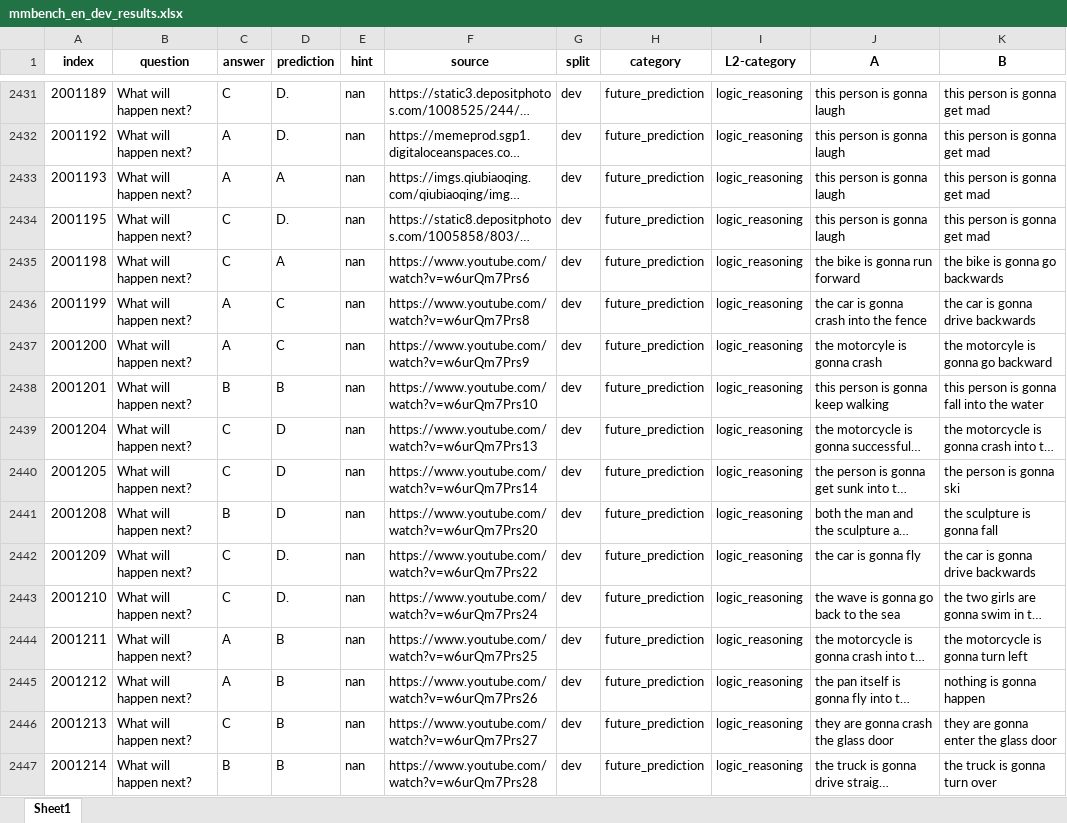
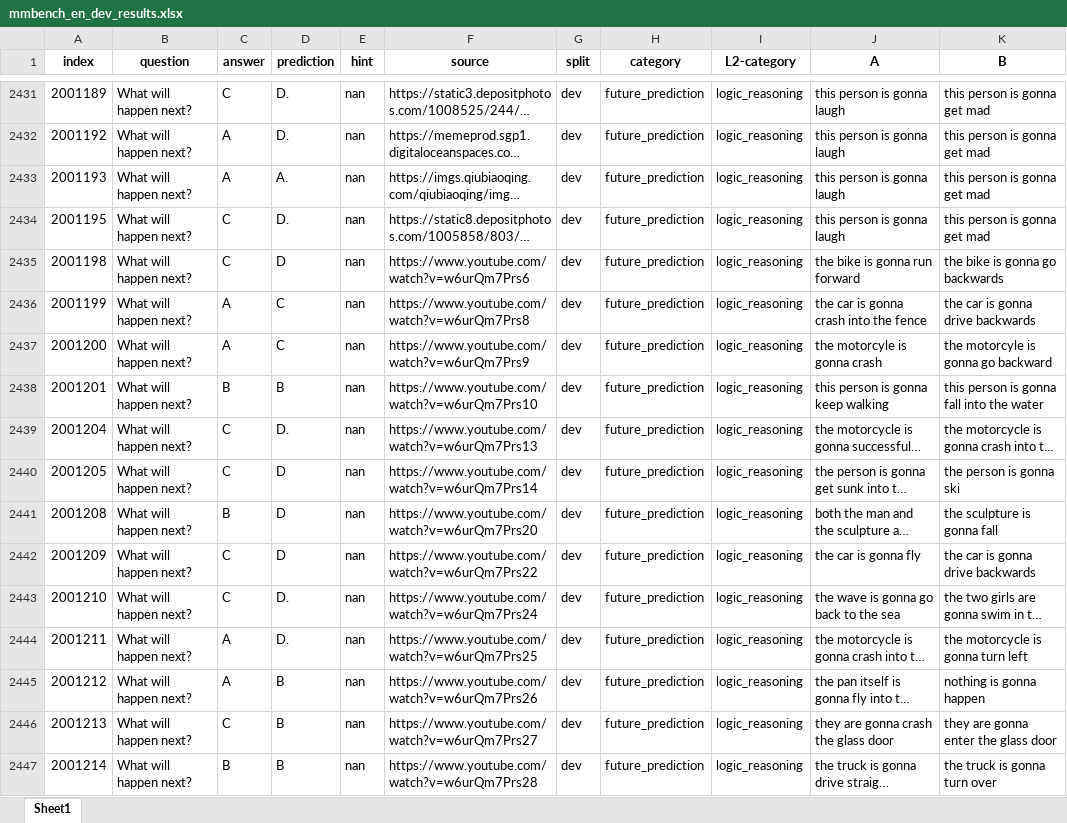
Before and after one commit to Perkzi/IPCV_exp, an Excel workbook: Qwen2-VL/logs/Qwen2-VL-7B-Instruct/mmbench_en/pruned_2_ratio_0.2/submissions/mmbench_en_dev_results.xlsx, sheet Sheet1, drawn as a sheet; only a part is shown, gaps mark what is left out; long unchanged cells end in …; values as stored, in another font and other column widths than the file's, no borders; the diff covers the shown part only; the diff names each change by its address in the sheet, - before the commit and + after, or states it on an @@ line.

```diff
--- a/Qwen2-VL/logs/Qwen2-VL-7B-Instruct/mmbench_en/pruned_2_ratio_0.2/submissions/mmbench_en_dev_results.xlsx (sheet Sheet1)
+++ b/Qwen2-VL/logs/Qwen2-VL-7B-Instruct/mmbench_en/pruned_2_ratio_0.2/submissions/mmbench_en_dev_results.xlsx (sheet Sheet1)
-D2433 (prediction): A
+D2433 (prediction): A.
-D2435 (prediction): A
+D2435 (prediction): D
-D2439 (prediction): D
+D2439 (prediction): D.
-D2442 (prediction): D.
+D2442 (prediction): D
-D2444 (prediction): B
+D2444 (prediction): D.
```
Also changed, not shown: 751 edited cells elsewhere in this sheet, Qwen2-VL/logs/Qwen2-VL-7B-Instruct/mmbench_en/pruned_2_ratio_0.2/submissions/mmbench_en_test_results.xlsx, Qwen2-VL/logs/Qwen2-VL-7B-Instruct/mmbench_en/pruned_2_ratio_0.3/submissions/mmbench_en_test_results.xlsx, 7 other files.
